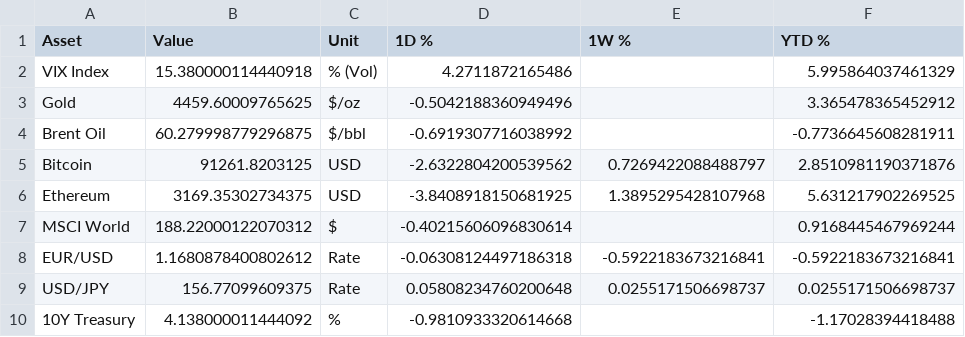
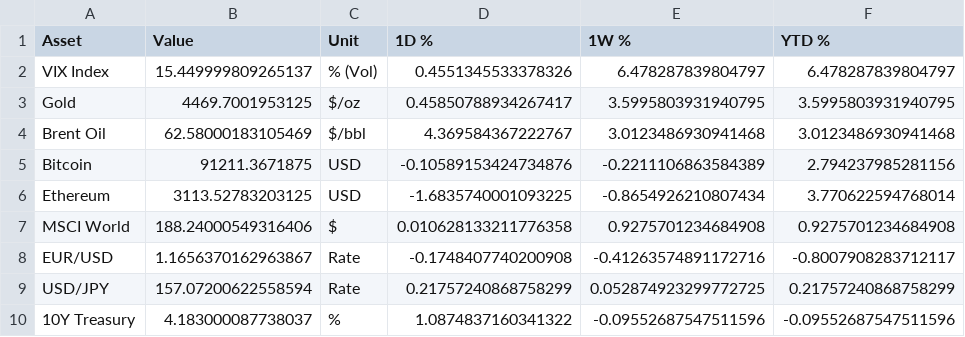
Before and after one commit to aethrixdev/cross_market_dashboard, a CSV file: data/processed/cross_asset_snapshot.csv, drawn as a sheet.

```diff
--- a/data/processed/cross_asset_snapshot.csv
+++ b/data/processed/cross_asset_snapshot.csv
@@ -1,10 +1,10 @@
 Asset,Value,Unit,1D %,1W %,YTD %
-VIX Index,15.380000114440918,% (Vol),4.2711872165486,,5.995864037461329
-Gold,4459.60009765625,$/oz,-0.5042188360949496,,3.365478365452912
-Brent Oil,60.279998779296875,$/bbl,-0.6919307716038992,,-0.7736645608281911
-Bitcoin,91261.8203125,USD,-2.6322804200539562,0.7269422088488797,2.8510981190371876
-Ethereum,3169.35302734375,USD,-3.8408918150681925,1.3895295428107968,5.631217902269525
-MSCI World,188.22000122070312,$,-0.40215606096830614,,0.9168445467969244
-EUR/USD,1.1680878400802612,Rate,-0.06308124497186318,-0.5922183673216841,-0.5922183673216841
-USD/JPY,156.77099609375,Rate,0.05808234760200648,0.0255171506698737,0.0255171506698737
-10Y Treasury,4.138000011444092,%,-0.9810933320614668,,-1.17028394418488
+VIX Index,15.449999809265137,% (Vol),0.4551345533378326,6.478287839804797,6.478287839804797
+Gold,4469.7001953125,$/oz,0.45850788934267417,3.5995803931940795,3.5995803931940795
+Brent Oil,62.58000183105469,$/bbl,4.369584367222767,3.0123486930941468,3.0123486930941468
+Bitcoin,91211.3671875,USD,-0.10589153424734876,-0.2211106863584389,2.794237985281156
+Ethereum,3113.52783203125,USD,-1.6835740001093225,-0.8654926210807434,3.770622594768014
+MSCI World,188.24000549316406,$,0.010628133211776358,0.9275701234684908,0.9275701234684908
+EUR/USD,1.1656370162963867,Rate,-0.1748407740200908,-0.41263574891172716,-0.8007908283712117
+USD/JPY,157.07200622558594,Rate,0.21757240868758299,0.052874923299772725,0.21757240868758299
+10Y Treasury,4.183000087738037,%,1.0874837160341322,-0.09552687547511596,-0.09552687547511596
```
Also changed, not shown: data/processed/hist_agriculture.csv, data/processed/hist_energy.csv, 24 other files.
